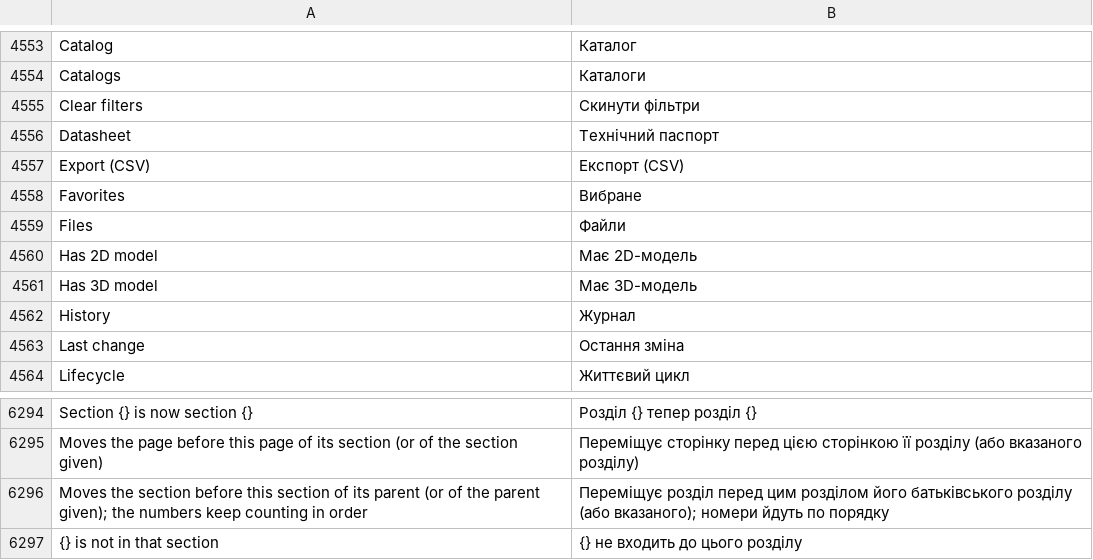
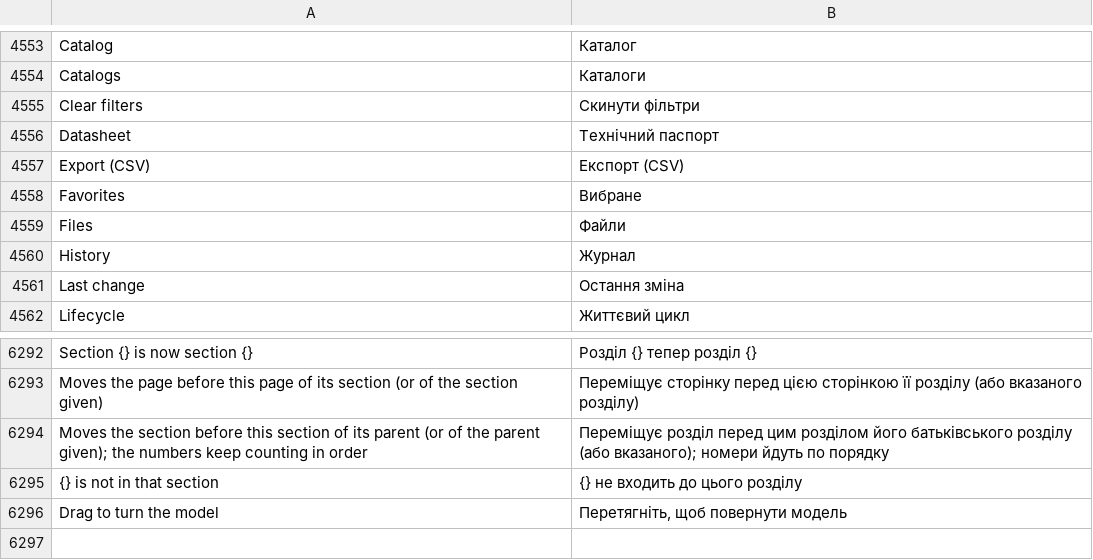
Before and after one commit to JukkaJor/OpenECraft, a TSV file: crates/openecraft-i18n/src/catalog/lang/uk.tsv, drawn as a sheet; only a part is shown, gaps mark what is left out; removed rows and columns are numbered as before the commit, all else as after; the diff names each change by its address in the sheet, - before the commit and + after, or states it on an @@ line.

```diff
--- a/crates/openecraft-i18n/src/catalog/lang/uk.tsv
+++ b/crates/openecraft-i18n/src/catalog/lang/uk.tsv
-row 4560: Has 2D model | Має 2D-модель
-row 4561: Has 3D model | Має 3D-модель
+row 6296: Drag to turn the model | Перетягніть, щоб повернути модель
```
Also changed, not shown: crates/openecraft-i18n/src/catalog/extra.tsv, crates/openecraft-i18n/src/catalog/lang/fi.tsv, 27 other files.
